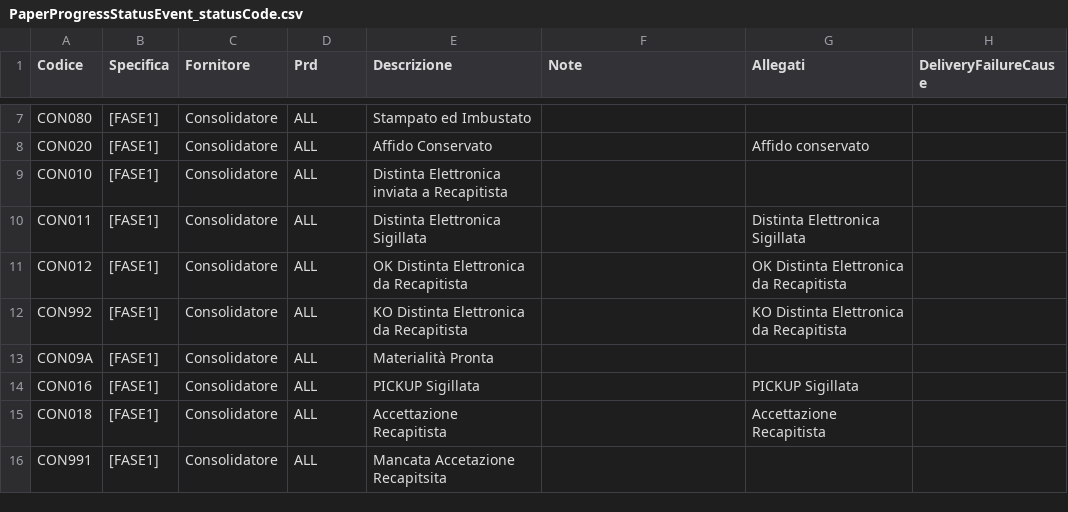
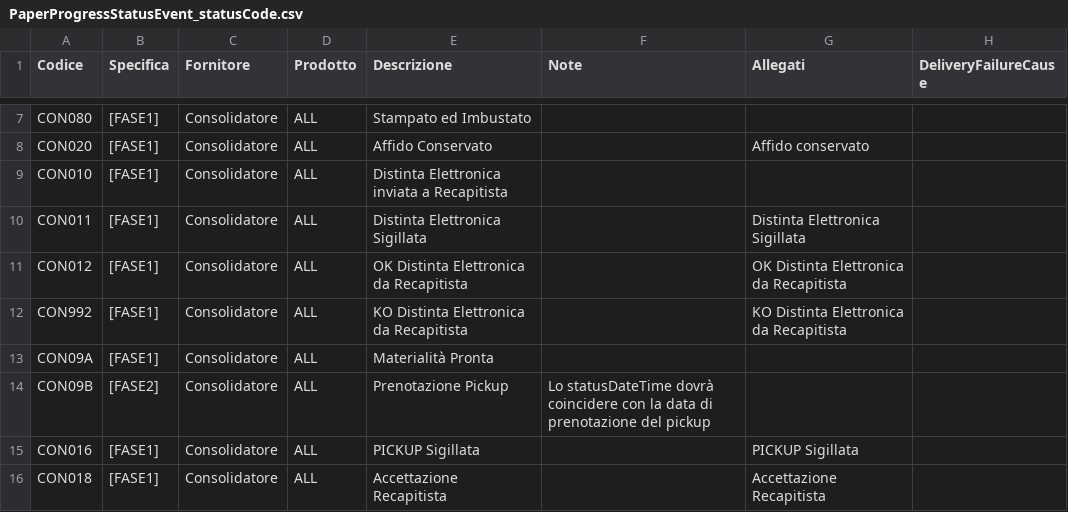
Before and after one commit to pagopa/pn-postalizzazione-api, a CSV file: docs/appendices/PaperProgressStatusEvent_statusCode.csv, drawn as a sheet; only a part is shown, gaps mark what is left out; the shorter side is filled out with more unchanged rows; the diff names each change by its address in the sheet, - before the commit and + after, or states it on an @@ line.

Commit message:
CON09B

```diff
--- a/docs/appendices/PaperProgressStatusEvent_statusCode.csv
+++ b/docs/appendices/PaperProgressStatusEvent_statusCode.csv
-D1: Prd
+D1: Prodotto
+row 14: CON09B | [FASE2] | Consolidatore | ALL | Prenotazione Pickup | Lo statusDateTime dovrà coincidere con la data di prenotazione del pickup
```
